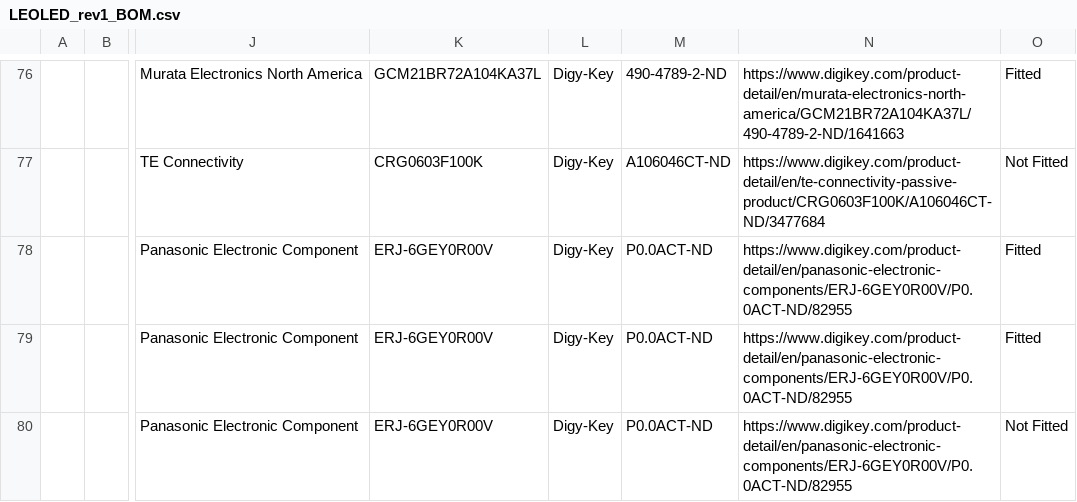
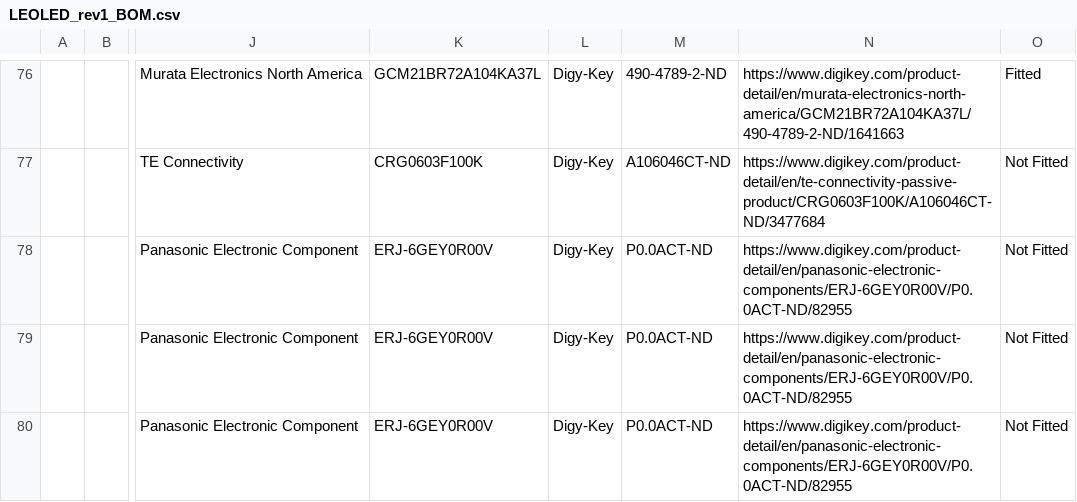
Before and after one commit to AL2TECH/Project_LEOLED, a CSV file: PCB/Rev_1/Outputs/BOM/LEOLED_rev1_BOM.csv, drawn as a sheet; only a part is shown, gaps mark what is left out; the diff covers the shown part only; the diff names each change by its address in the sheet, - before the commit and + after, or states it on an @@ line.

```diff
--- a/PCB/Rev_1/Outputs/BOM/LEOLED_rev1_BOM.csv
+++ b/PCB/Rev_1/Outputs/BOM/LEOLED_rev1_BOM.csv
-O78:O79: Fitted
+O78:O79: Not Fitted
```
Also changed, not shown: 2 removed rows and 2 edited cells elsewhere in this file, PCB/Rev_1/Outputs/Assembly/components_position_BOTTOM.csv, PCB/Rev_1/Outputs/Assembly/components_position_TOP.csv, 26 other files.
